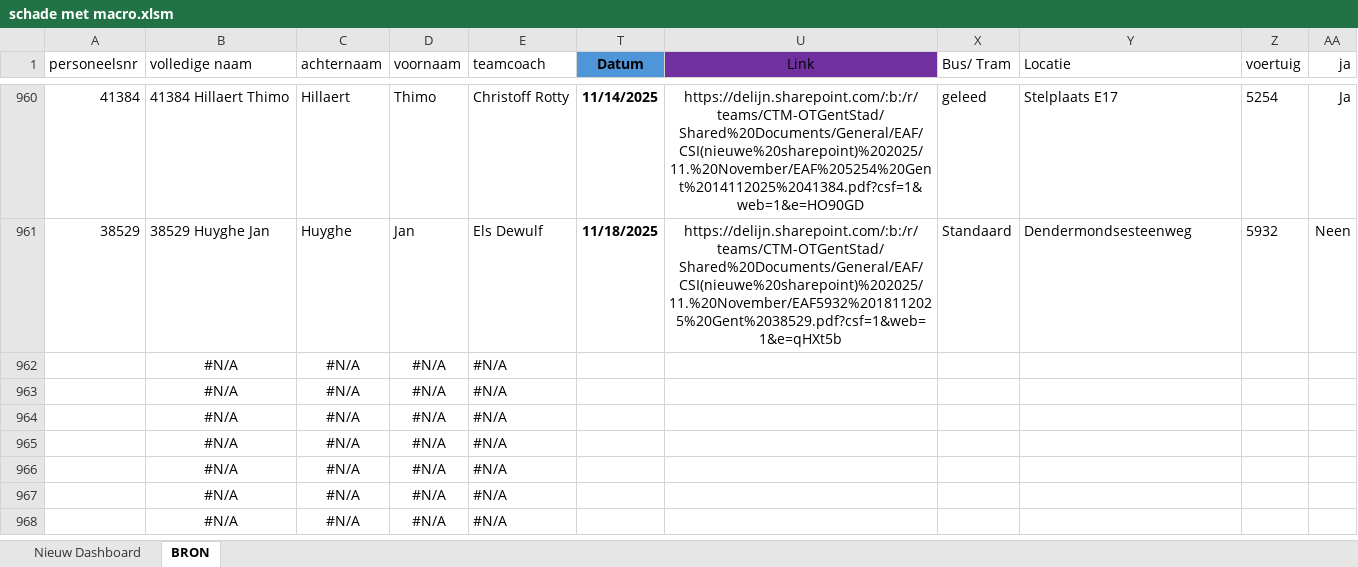
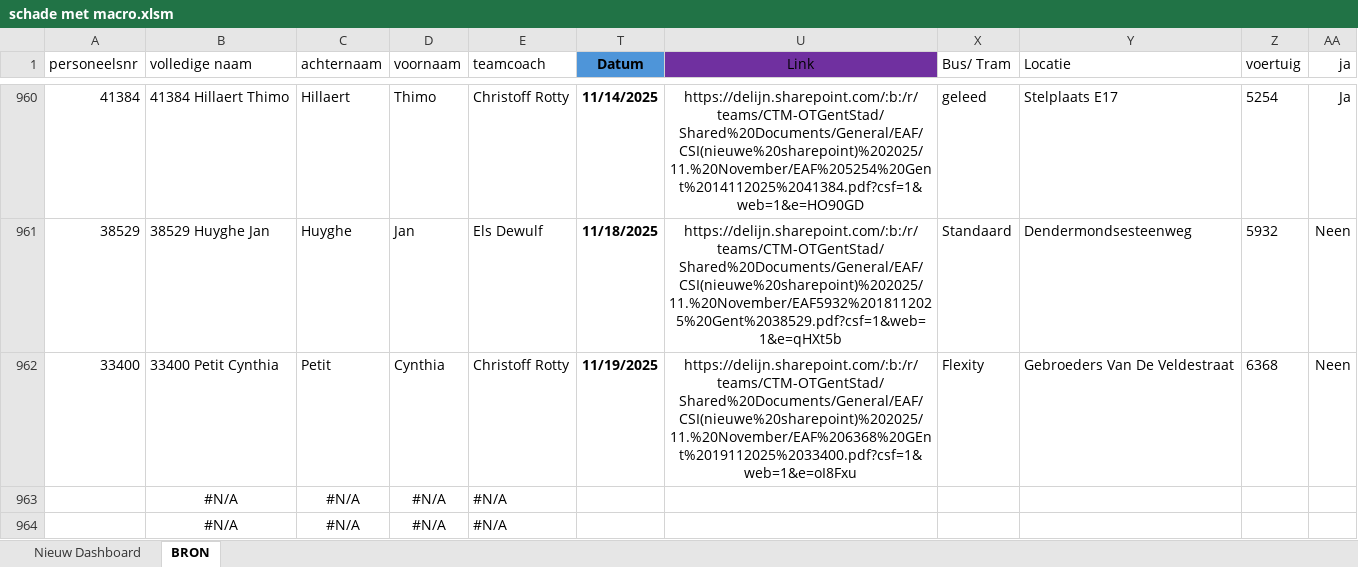
Before and after one commit to Stoffels84/schade, an Excel workbook: schade met macro.xlsm, sheet BRON, drawn as a sheet; only a part is shown, gaps mark what is left out; the shorter side is filled out with more unchanged rows; values as stored, in another font and other column widths than the file's, no borders; charts and pictures and conditional formats and table styles not drawn; removed rows and columns are numbered as before the commit, all else as after; the diff names each change by its address in the sheet, - before the commit and + after, or states it on an @@ line.

Commit message:
auto: update vanuit Teams

```diff
--- a/schade met macro.xlsm (sheet BRON)
+++ b/schade met macro.xlsm (sheet BRON)
-row 962:  | #N/A | #N/A | #N/A | #N/A
+row 962: 33400 | 33400 Petit Cynthia | Petit | Cynthia | Christoff Rotty | 11/19/2025 | https://delijn.sharepoint.com/:b:/r/teams/CTM-OTGentStad/Shared%20Documents/General/EAF/CSI(nieuwe%20sharepoint)%202025/11.%20November/EAF%206368%20GEnt%2019112025%2033400.pdf?csf=1&web=1&e=oI8Fxu | Flexity | Gebroeders Van De Veldestraat | 6368 | Neen
```
